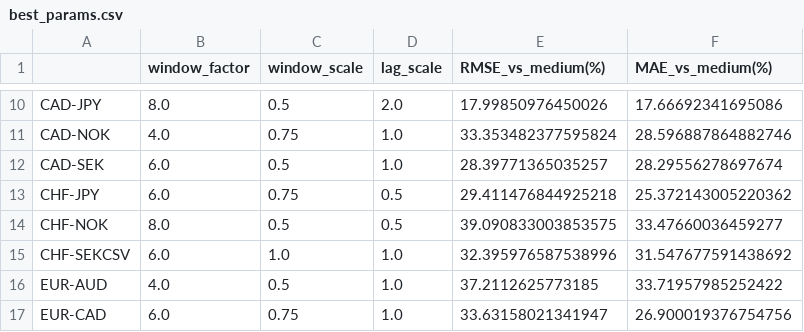
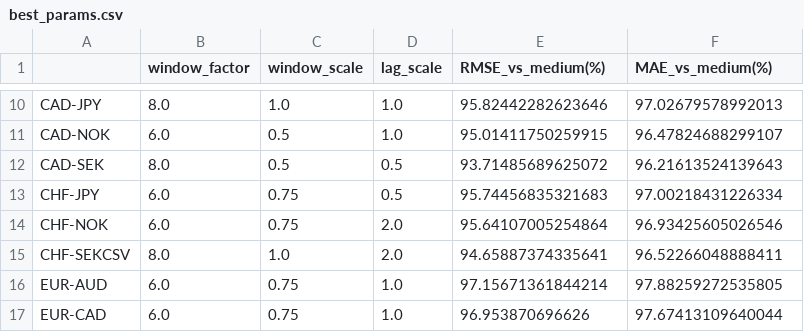
Before and after one commit to dominicjtaylor/fx-volatility-forecasting, a CSV file: results/feature_tuning/best_params.csv, drawn as a sheet; only a part is shown, gaps mark what is left out; the diff covers the shown part only; the diff names each change by its address in the sheet, - before the commit and + after, or states it on an @@ line.

```diff
--- a/results/feature_tuning/best_params.csv
+++ b/results/feature_tuning/best_params.csv
-C10 (window_scale): 0.5
+C10 (window_scale): 1.0
-D10 (lag_scale): 2.0
+D10 (lag_scale): 1.0
-E10 (RMSE_vs_medium(%)): 17.99850976450026
+E10 (RMSE_vs_medium(%)): 95.82442282623646
-F10 (MAE_vs_medium(%)): 17.66692341695086
+F10 (MAE_vs_medium(%)): 97.02679578992013
-B11 (window_factor): 4.0
+B11 (window_factor): 6.0
-C11 (window_scale): 0.75
+C11 (window_scale): 0.5
-E11 (RMSE_vs_medium(%)): 33.353482377595824
+E11 (RMSE_vs_medium(%)): 95.01411750259915
-F11 (MAE_vs_medium(%)): 28.596887864882746
+F11 (MAE_vs_medium(%)): 96.47824688299107
-B12 (window_factor): 6.0
+B12 (window_factor): 8.0
-D12 (lag_scale): 1.0
+D12 (lag_scale): 0.5
-E12 (RMSE_vs_medium(%)): 28.39771365035257
+E12 (RMSE_vs_medium(%)): 93.71485689625072
-F12 (MAE_vs_medium(%)): 28.29556278697674
+F12 (MAE_vs_medium(%)): 96.21613524139643
-E13 (RMSE_vs_medium(%)): 29.411476844925218
+E13 (RMSE_vs_medium(%)): 95.74456835321683
-F13 (MAE_vs_medium(%)): 25.372143005220362
+F13 (MAE_vs_medium(%)): 97.00218431226334
-B14 (window_factor): 8.0
+B14 (window_factor): 6.0
-C14 (window_scale): 0.5
+C14 (window_scale): 0.75
-D14 (lag_scale): 0.5
+D14 (lag_scale): 2.0
-E14 (RMSE_vs_medium(%)): 39.090833003853575
+E14 (RMSE_vs_medium(%)): 95.64107005254864
-F14 (MAE_vs_medium(%)): 33.47660036459277
+F14 (MAE_vs_medium(%)): 96.93425605026546
-B15 (window_factor): 6.0
+B15 (window_factor): 8.0
-D15 (lag_scale): 1.0
+D15 (lag_scale): 2.0
-E15 (RMSE_vs_medium(%)): 32.395976587538996
+E15 (RMSE_vs_medium(%)): 94.65887374335641
-F15 (MAE_vs_medium(%)): 31.547677591438692
+F15 (MAE_vs_medium(%)): 96.52266048888411
-B16 (window_factor): 4.0
+B16 (window_factor): 6.0
-C16 (window_scale): 0.5
+C16 (window_scale): 0.75
-E16 (RMSE_vs_medium(%)): 37.2112625773185
+E16 (RMSE_vs_medium(%)): 97.15671361844214
-F16 (MAE_vs_medium(%)): 33.71957985252422
+F16 (MAE_vs_medium(%)): 97.88259272535805
-E17 (RMSE_vs_medium(%)): 33.63158021341947
+E17 (RMSE_vs_medium(%)): 96.953870696626
-F17 (MAE_vs_medium(%)): 26.900019376754756
+F17 (MAE_vs_medium(%)): 97.67413109640044
```
Also changed, not shown: 123 edited cells elsewhere in this file, 45 other files.
